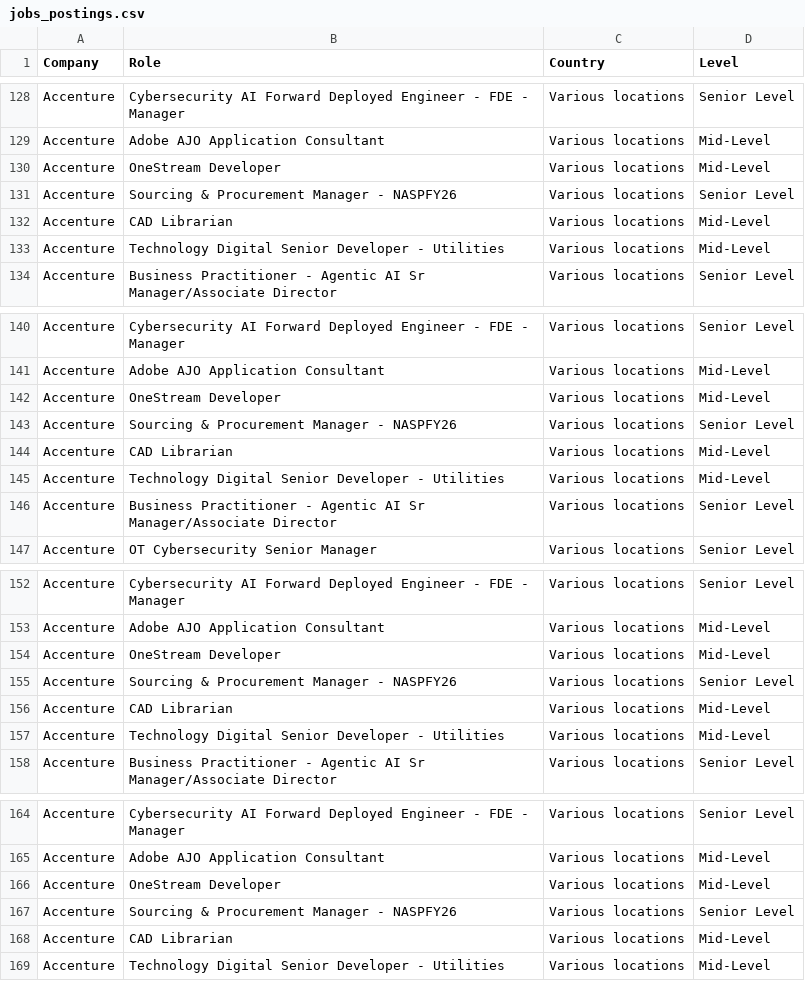
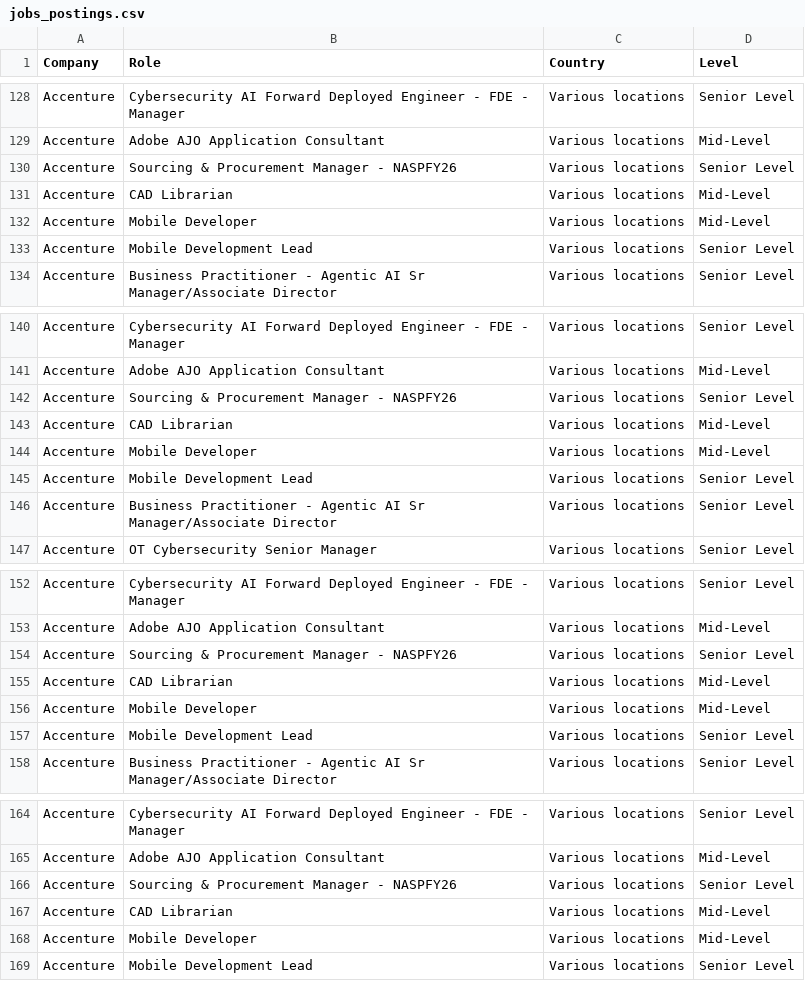
Before and after one commit to nefigarcia/outsourcing-analysis, a CSV file: jobs_postings.csv, drawn as a sheet; only a part is shown, gaps mark what is left out; the diff covers the shown part only.

```diff
--- a/jobs_postings.csv
+++ b/jobs_postings.csv
@@ -129,6 +129,6 @@ Accenture,Cybersecurity AI Forward Deployed Engineer - FDE - Manager,Various loc
 Accenture,Adobe AJO Application Consultant,Various locations,Mid-Level
-Accenture,OneStream Developer,Various locations,Mid-Level
 Accenture,Sourcing & Procurement Manager - NASPFY26,Various locations,Senior Level
 Accenture,CAD Librarian,Various locations,Mid-Level
-Accenture,Technology Digital Senior Developer - Utilities,Various locations,Mid-Level
+Accenture,Mobile Developer,Various locations,Mid-Level
+Accenture,Mobile Development Lead,Various locations,Senior Level
 Accenture,Business Practitioner - Agentic AI Sr Manager/Associate Director,Various locations,Senior Level
@@ -141,6 +141,6 @@ Accenture,Cybersecurity AI Forward Deployed Engineer - FDE - Manager,Various loc
 Accenture,Adobe AJO Application Consultant,Various locations,Mid-Level
-Accenture,OneStream Developer,Various locations,Mid-Level
 Accenture,Sourcing & Procurement Manager - NASPFY26,Various locations,Senior Level
 Accenture,CAD Librarian,Various locations,Mid-Level
-Accenture,Technology Digital Senior Developer - Utilities,Various locations,Mid-Level
+Accenture,Mobile Developer,Various locations,Mid-Level
+Accenture,Mobile Development Lead,Various locations,Senior Level
 Accenture,Business Practitioner - Agentic AI Sr Manager/Associate Director,Various locations,Senior Level
@@ -153,6 +153,6 @@ Accenture,Cybersecurity AI Forward Deployed Engineer - FDE - Manager,Various loc
 Accenture,Adobe AJO Application Consultant,Various locations,Mid-Level
-Accenture,OneStream Developer,Various locations,Mid-Level
 Accenture,Sourcing & Procurement Manager - NASPFY26,Various locations,Senior Level
 Accenture,CAD Librarian,Various locations,Mid-Level
-Accenture,Technology Digital Senior Developer - Utilities,Various locations,Mid-Level
+Accenture,Mobile Developer,Various locations,Mid-Level
+Accenture,Mobile Development Lead,Various locations,Senior Level
 Accenture,Business Practitioner - Agentic AI Sr Manager/Associate Director,Various locations,Senior Level
@@ -165,5 +165,5 @@ Accenture,Cybersecurity AI Forward Deployed Engineer - FDE - Manager,Various loc
 Accenture,Adobe AJO Application Consultant,Various locations,Mid-Level
-Accenture,OneStream Developer,Various locations,Mid-Level
 Accenture,Sourcing & Procurement Manager - NASPFY26,Various locations,Senior Level
 Accenture,CAD Librarian,Various locations,Mid-Level
-Accenture,Technology Digital Senior Developer - Utilities,Various locations,Mid-Level
+Accenture,Mobile Developer,Various locations,Mid-Level
+Accenture,Mobile Development Lead,Various locations,Senior Level
```
Also changed, not shown: 64 moved rows elsewhere in this file.
